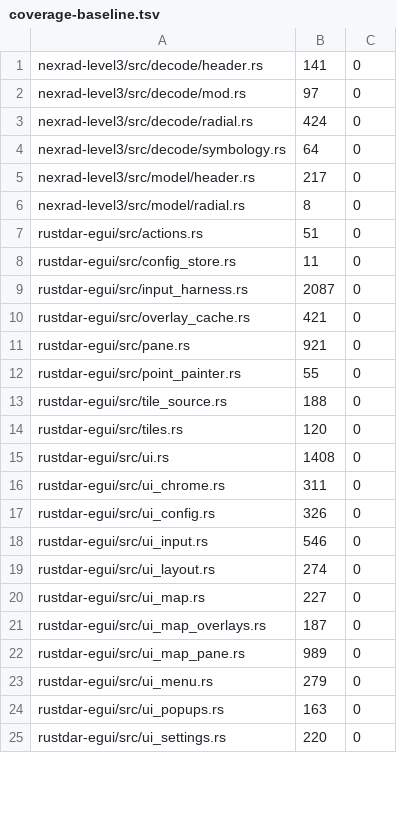
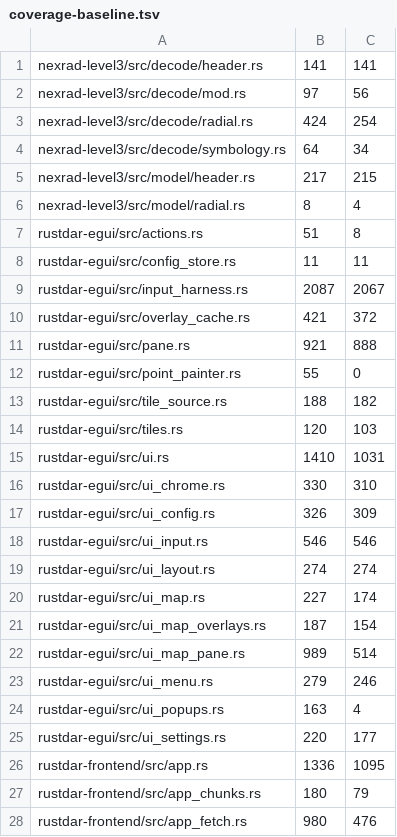
Before and after one commit to Squallar/squallar, a TSV file: .github/coverage-baseline.tsv, drawn as a sheet; only a part is shown; the diff covers the shown part only.

```diff
--- a/.github/coverage-baseline.tsv
+++ b/.github/coverage-baseline.tsv
@@ -1,25 +1,28 @@
-nexrad-level3/src/decode/header.rs	141	0
-nexrad-level3/src/decode/mod.rs	97	0
-nexrad-level3/src/decode/radial.rs	424	0
-nexrad-level3/src/decode/symbology.rs	64	0
-nexrad-level3/src/model/header.rs	217	0
-nexrad-level3/src/model/radial.rs	8	0
-rustdar-egui/src/actions.rs	51	0
-rustdar-egui/src/config_store.rs	11	0
-rustdar-egui/src/input_harness.rs	2087	0
-rustdar-egui/src/overlay_cache.rs	421	0
-rustdar-egui/src/pane.rs	921	0
+nexrad-level3/src/decode/header.rs	141	141
+nexrad-level3/src/decode/mod.rs	97	56
+nexrad-level3/src/decode/radial.rs	424	254
+nexrad-level3/src/decode/symbology.rs	64	34
+nexrad-level3/src/model/header.rs	217	215
+nexrad-level3/src/model/radial.rs	8	4
+rustdar-egui/src/actions.rs	51	8
+rustdar-egui/src/config_store.rs	11	11
+rustdar-egui/src/input_harness.rs	2087	2067
+rustdar-egui/src/overlay_cache.rs	421	372
+rustdar-egui/src/pane.rs	921	888
 rustdar-egui/src/point_painter.rs	55	0
-rustdar-egui/src/tile_source.rs	188	0
-rustdar-egui/src/tiles.rs	120	0
-rustdar-egui/src/ui.rs	1408	0
-rustdar-egui/src/ui_chrome.rs	311	0
-rustdar-egui/src/ui_config.rs	326	0
-rustdar-egui/src/ui_input.rs	546	0
-rustdar-egui/src/ui_layout.rs	274	0
-rustdar-egui/src/ui_map.rs	227	0
-rustdar-egui/src/ui_map_overlays.rs	187	0
-rustdar-egui/src/ui_map_pane.rs	989	0
-rustdar-egui/src/ui_menu.rs	279	0
-rustdar-egui/src/ui_popups.rs	163	0
-rustdar-egui/src/ui_settings.rs	220	0
+rustdar-egui/src/tile_source.rs	188	182
+rustdar-egui/src/tiles.rs	120	103
+rustdar-egui/src/ui.rs	1410	1031
+rustdar-egui/src/ui_chrome.rs	330	310
+rustdar-egui/src/ui_config.rs	326	309
+rustdar-egui/src/ui_input.rs	546	546
+rustdar-egui/src/ui_layout.rs	274	274
+rustdar-egui/src/ui_map.rs	227	174
+rustdar-egui/src/ui_map_overlays.rs	187	154
+rustdar-egui/src/ui_map_pane.rs	989	514
+rustdar-egui/src/ui_menu.rs	279	246
+rustdar-egui/src/ui_popups.rs	163	4
+rustdar-egui/src/ui_settings.rs	220	177
+rustdar-frontend/src/app.rs	1336	1095
+rustdar-frontend/src/app_chunks.rs	180	79
+rustdar-frontend/src/app_fetch.rs	980	476
```
Also changed, not shown: 19 added rows and 70 edited cells elsewhere in this file, 1 other file.
